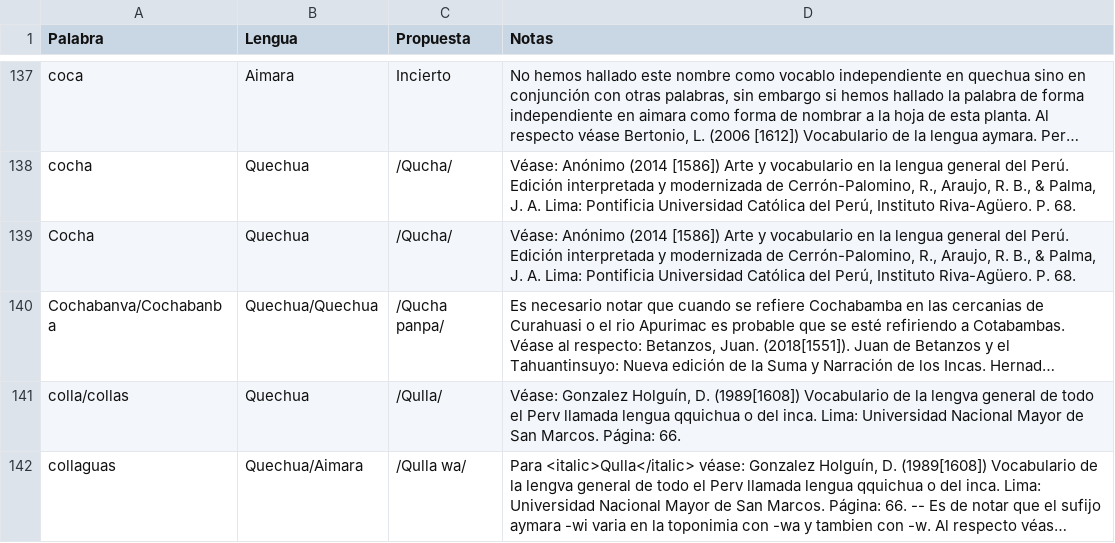
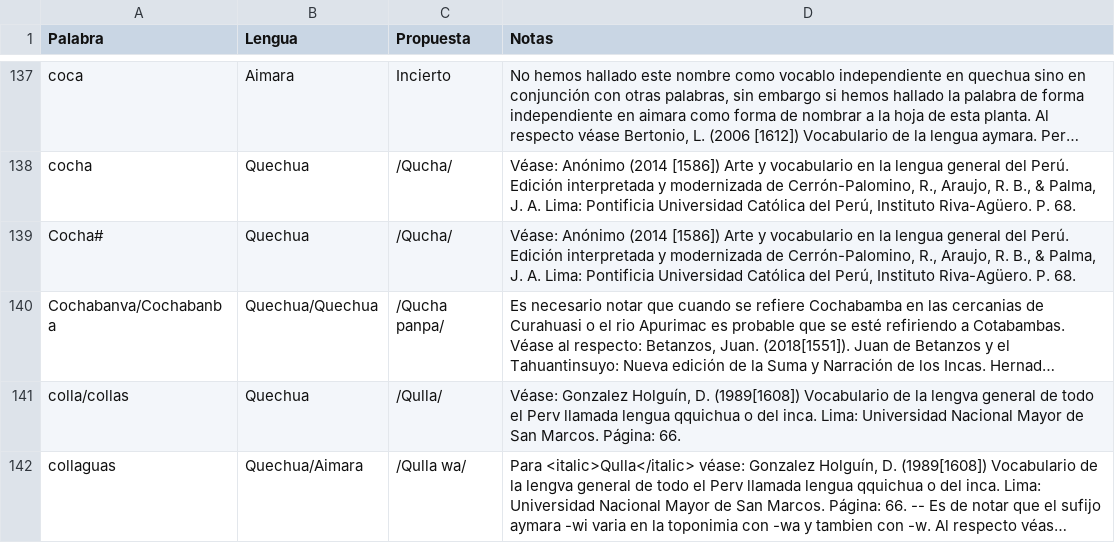
Before and after one commit to glosascroniquenses/Glosario, a CSV file: _data/palabra04.csv, drawn as a sheet; only a part is shown, gaps mark what is left out; long unchanged cells end in …; the diff covers the shown part only; the diff names each change by its address in the sheet, - before the commit and + after, or states it on an @@ line.

Commit message:
Update palabra04.csv

```diff
--- a/_data/palabra04.csv
+++ b/_data/palabra04.csv
-A139 (Palabra): Cocha
+A139 (Palabra): Cocha#
```
Also changed, not shown: 2 removed rows elsewhere in this file.
